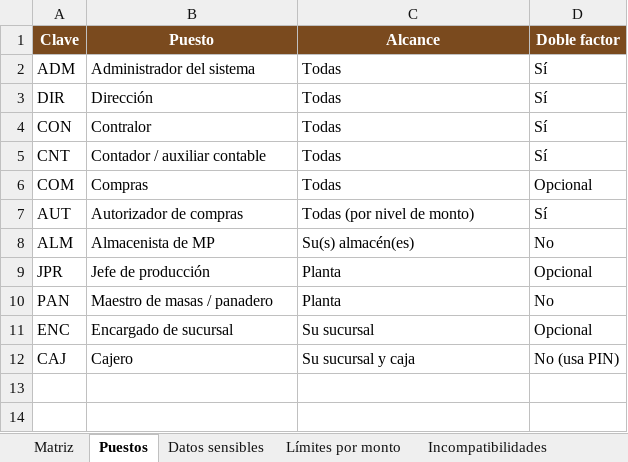
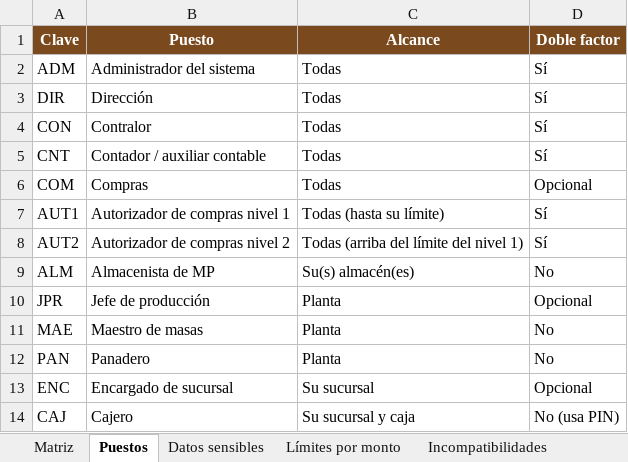
Before and after one commit to carsam68-MonheyB/SAS-EL-PAN-DE-CADA-DIA, an Excel workbook: docs/fase-0/05-matriz-puestos-borrador.xlsx, sheet Puestos, drawn as a sheet; values as stored, in another font and other column widths than the file's, no borders; addresses are those after the commit; the diff names each change by its address in the sheet, - before the commit and + after, or states it on an @@ line.

```diff
--- a/docs/fase-0/05-matriz-puestos-borrador.xlsx (sheet Puestos)
+++ b/docs/fase-0/05-matriz-puestos-borrador.xlsx (sheet Puestos)
+row 7: AUT1 | Autorizador de compras nivel 1 | Todas (hasta su límite) | Sí
-A8 (Clave): AUT
+A8 (Clave): AUT2
-B8 (Puesto): Autorizador de compras
+B8 (Puesto): Autorizador de compras nivel 2
-C8 (Alcance): Todas (por nivel de monto)
+C8 (Alcance): Todas (arriba del límite del nivel 1)
+row 11: MAE | Maestro de masas | Planta | No
-B12 (Puesto): Maestro de masas / panadero
+B12 (Puesto): Panadero
```
Also changed, not shown: sheet Datos sensibles, sheet Matriz, sheet Límites por monto, 2 other files.
